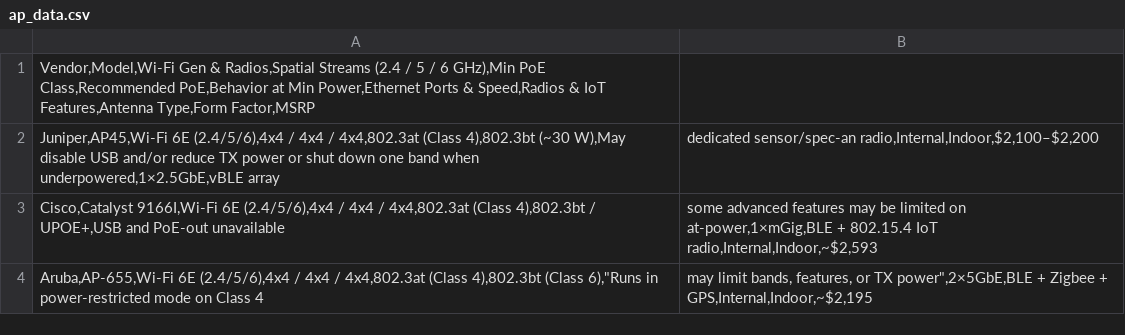
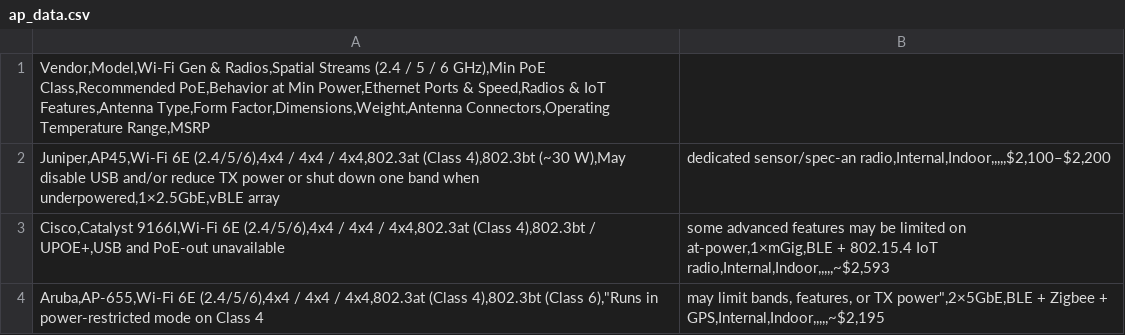
Before and after one commit to danryan06/ap-comparison, a CSV file: ap_data.csv, drawn as a sheet.

Commit message:
Changes to be committed: 	modified:   ap_data.csv 	modified:   ap_data.json 	modified:   edit.html 	modified:   index.html 	modified:   style.css 	modified:   submit.html

```diff
--- a/ap_data.csv
+++ b/ap_data.csv
@@ -1,4 +1,4 @@
-Vendor,Model,Wi-Fi Gen & Radios,Spatial Streams (2.4 / 5 / 6 GHz),Min PoE Class,Recommended PoE,Behavior at Min Power,Ethernet Ports & Speed,Radios & IoT Features,Antenna Type,Form Factor,MSRP
-Juniper,AP45,Wi-Fi 6E (2.4/5/6),4x4 / 4x4 / 4x4,802.3at (Class 4),802.3bt (~30 W),May disable USB and/or reduce TX power or shut down one band when underpowered,1×2.5GbE,vBLE array; dedicated sensor/spec-an radio,Internal,Indoor,$2,100–$2,200
-Cisco,Catalyst 9166I,Wi-Fi 6E (2.4/5/6),4x4 / 4x4 / 4x4,802.3at (Class 4),802.3bt / UPOE+,USB and PoE-out unavailable; some advanced features may be limited on at-power,1×mGig,BLE + 802.15.4 IoT radio,Internal,Indoor,~$2,593
-Aruba,AP-655,Wi-Fi 6E (2.4/5/6),4x4 / 4x4 / 4x4,802.3at (Class 4),802.3bt (Class 6),"Runs in power-restricted mode on Class 4; may limit bands, features, or TX power",2×5GbE,BLE + Zigbee + GPS,Internal,Indoor,~$2,195
+Vendor,Model,Wi-Fi Gen & Radios,Spatial Streams (2.4 / 5 / 6 GHz),Min PoE Class,Recommended PoE,Behavior at Min Power,Ethernet Ports & Speed,Radios & IoT Features,Antenna Type,Form Factor,Dimensions,Weight,Antenna Connectors,Operating Temperature Range,MSRP
+Juniper,AP45,Wi-Fi 6E (2.4/5/6),4x4 / 4x4 / 4x4,802.3at (Class 4),802.3bt (~30 W),May disable USB and/or reduce TX power or shut down one band when underpowered,1×2.5GbE,vBLE array; dedicated sensor/spec-an radio,Internal,Indoor,,,,,$2,100–$2,200
+Cisco,Catalyst 9166I,Wi-Fi 6E (2.4/5/6),4x4 / 4x4 / 4x4,802.3at (Class 4),802.3bt / UPOE+,USB and PoE-out unavailable; some advanced features may be limited on at-power,1×mGig,BLE + 802.15.4 IoT radio,Internal,Indoor,,,,,~$2,593
+Aruba,AP-655,Wi-Fi 6E (2.4/5/6),4x4 / 4x4 / 4x4,802.3at (Class 4),802.3bt (Class 6),"Runs in power-restricted mode on Class 4; may limit bands, features, or TX power",2×5GbE,BLE + Zigbee + GPS,Internal,Indoor,,,,,~$2,195
```
Also changed, not shown: 5 other files.
